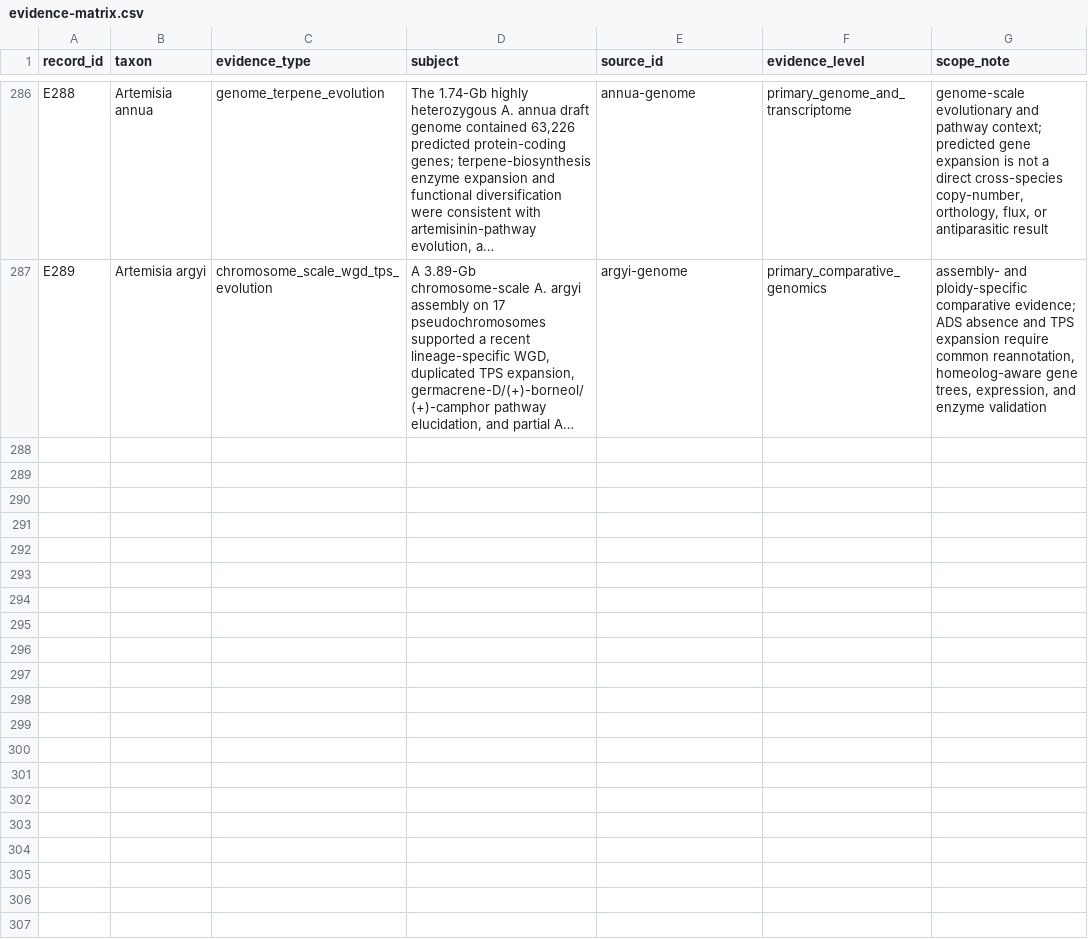
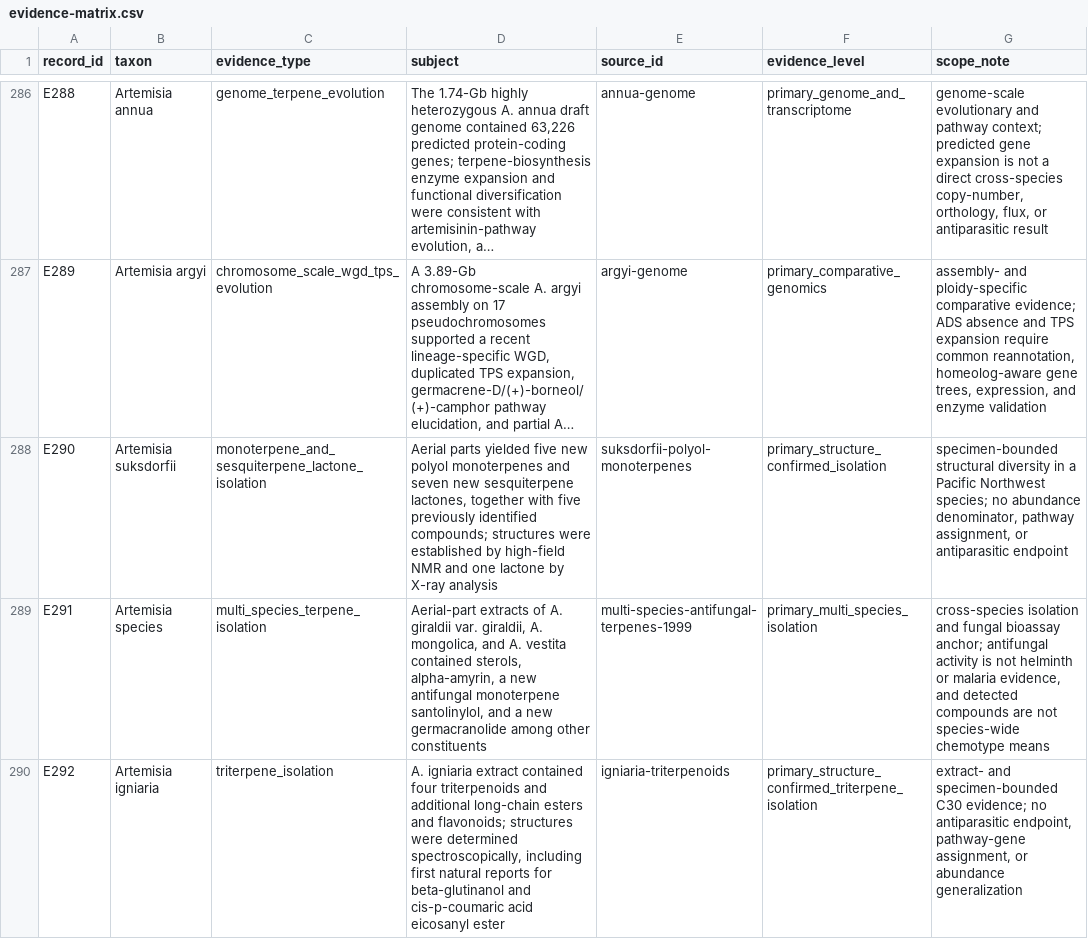
Before and after one commit to dcmcshan/artemisia, a CSV file: manuscript/evidence-matrix.csv, drawn as a sheet; only a part is shown, gaps mark what is left out; long unchanged cells end in …; the diff names each change by its address in the sheet, - before the commit and + after, or states it on an @@ line.

Commit message:
Expand class-balanced terpene literature review

```diff
--- a/manuscript/evidence-matrix.csv
+++ b/manuscript/evidence-matrix.csv
+row 288: E290 | Artemisia suksdorfii | monoterpene_and_sesquiterpene_lactone_isolation | Aerial parts yielded five new polyol monoterpenes and seven new sesquiterpene lactones, together with five previously identified compounds; structures were established by high-field NMR and one lactone by X-ray analysis | suksdorfii-polyol-monoterpenes | primary_structure_confirmed_isolation | specimen-bounded structural diversity in a Pacific Northwest species; no abundance denominator, pathway assignment, or antiparasitic endpoint
+row 289: E291 | Artemisia species | multi_species_terpene_isolation | Aerial-part extracts of A. giraldii var. giraldii, A. mongolica, and A. vestita contained sterols, alpha-amyrin, a new antifungal monoterpene santolinylol, and a new germacranolide among other constituents | multi-species-antifungal-terpenes-1999 | primary_multi_species_isolation | cross-species isolation and fungal bioassay anchor; antifungal activity is not helminth or malaria evidence, and detected compounds are not species-wide chemotype means
+row 290: E292 | Artemisia igniaria | triterpene_isolation | A. igniaria extract contained four triterpenoids and additional long-chain esters and flavonoids; structures were determined spectroscopically, including first natural reports for beta-glutinanol and cis-p-coumaric acid eicosanyl ester | igniaria-triterpenoids | primary_structure_confirmed_triterpene_isolation | extract- and specimen-bounded C30 evidence; no antiparasitic endpoint, pathway-gene assignment, or abundance generalization
```
Also changed, not shown: manuscript/claim-audit.csv, manuscript/manual-screening-decisions.csv, 11 other files.
